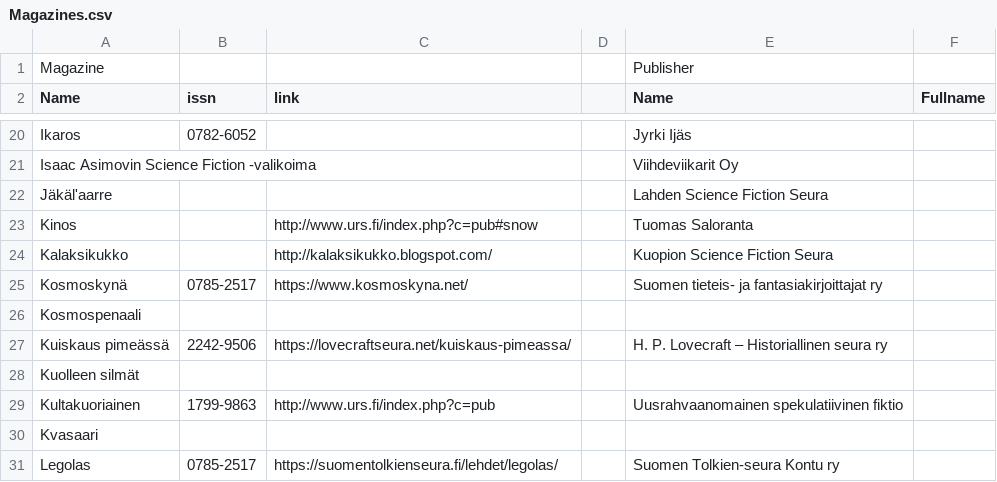
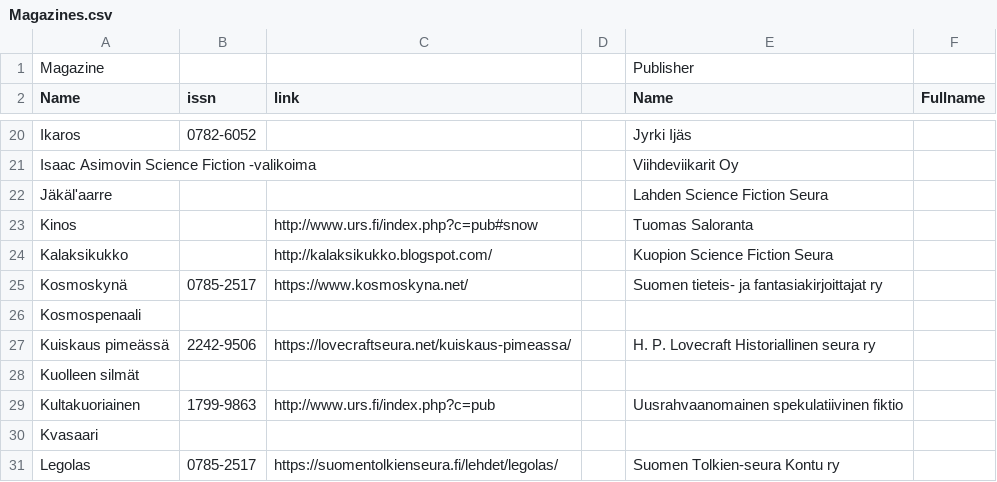
Before and after one commit to Makistos/suomisf, a CSV file: bibfiles/Magazines.csv, drawn as a sheet; only a part is shown, gaps mark what is left out; the diff names each change by its address in the sheet, - before the commit and + after, or states it on an @@ line.

Commit message:
Updated magazines to db. Couple of bug fixes.

```diff
--- a/bibfiles/Magazines.csv
+++ b/bibfiles/Magazines.csv
-E27 (Name): H. P. Lovecraft – Historiallinen seura ry
+E27 (Name): H. P. Lovecraft Historiallinen seura ry
```
Also changed, not shown: 6 other files.
